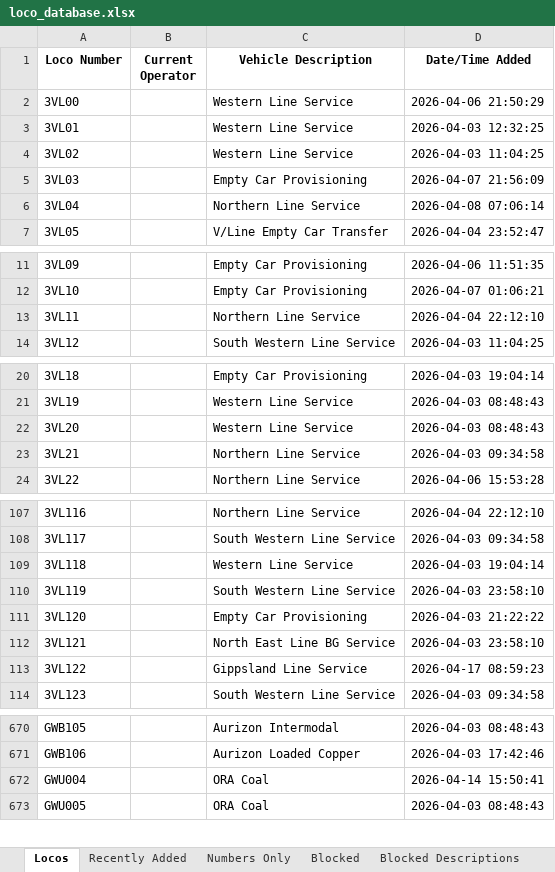
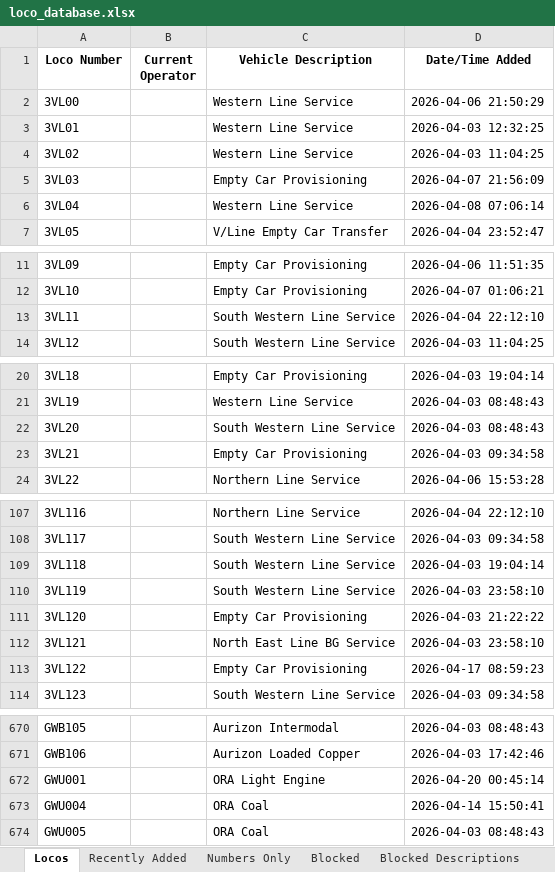
Before and after one commit to grahame21/railops-frontend, an Excel workbook: downloads/loco_database.xlsx, sheet Locos, drawn as a sheet; only a part is shown, gaps mark what is left out; values as stored, in another font and other column widths than the file's, no borders; the diff covers the shown part only; the diff names each change by its address in the sheet, - before the commit and + after, or states it on an @@ line.

```diff
--- a/downloads/loco_database.xlsx (sheet Locos)
+++ b/downloads/loco_database.xlsx (sheet Locos)
-C6 (Vehicle Description): Northern Line Service
+C6 (Vehicle Description): Western Line Service
-C13 (Vehicle Description): Northern Line Service
+C13 (Vehicle Description): South Western Line Service
-C22 (Vehicle Description): Western Line Service
+C22 (Vehicle Description): South Western Line Service
-C23 (Vehicle Description): Northern Line Service
+C23 (Vehicle Description): Empty Car Provisioning
-C109 (Vehicle Description): Western Line Service
+C109 (Vehicle Description): South Western Line Service
-C113 (Vehicle Description): Gippsland Line Service
+C113 (Vehicle Description): Empty Car Provisioning
+row 672: GWU001 |  | ORA Light Engine | 2026-04-20 00:45:14
```
Also changed, not shown: 6 edited cells elsewhere in this sheet, sheet Numbers Only, sheet Recently Added, downloads/loco_numbers_only.xlsx, 3 other files.
